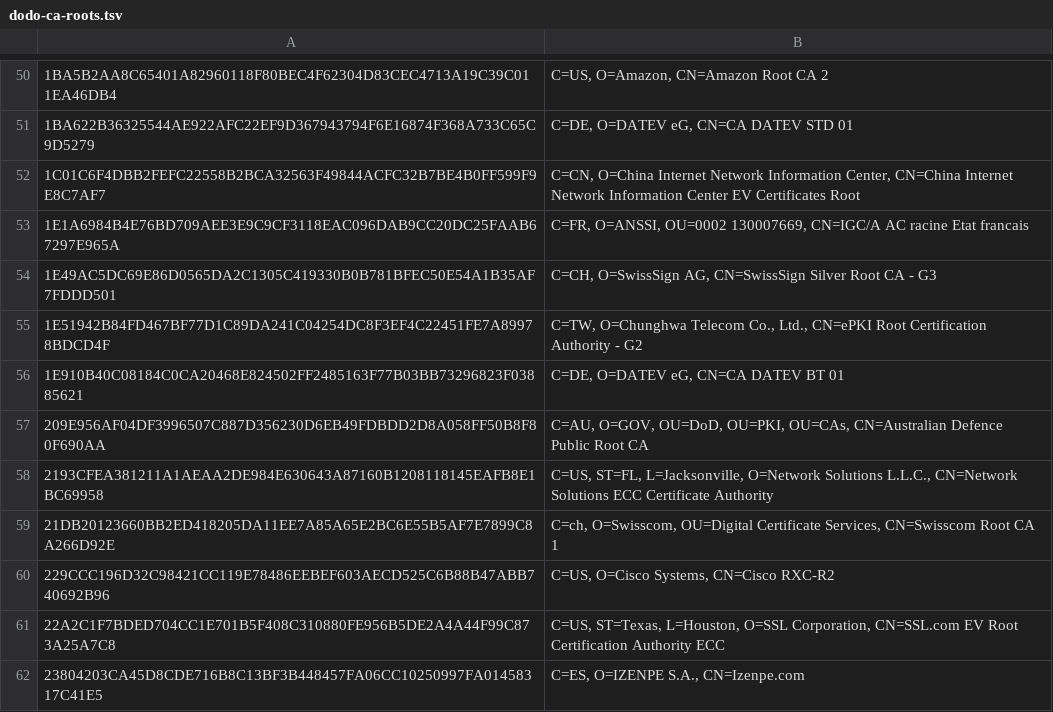
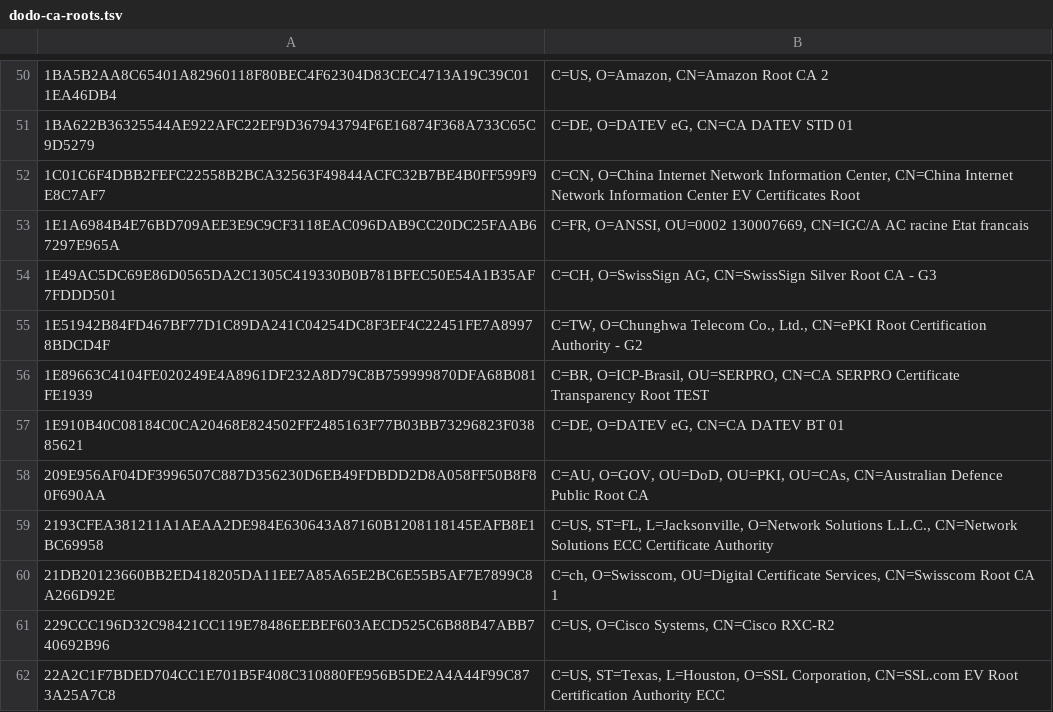
Before and after one commit to sectigo/CTLogs-AcceptedRoots, a TSV file: tsv/dodo-ca-roots.tsv, drawn as a sheet; only a part is shown, gaps mark what is left out; the shorter side is filled out with more unchanged rows; the diff names each change by its address in the sheet, - before the commit and + after, or states it on an @@ line.

```diff
--- a/tsv/dodo-ca-roots.tsv
+++ b/tsv/dodo-ca-roots.tsv
+row 56: 1E89663C4104FE020249E4A8961DF232A8D79C8B759999870DFA68B081FE1939 | C=BR, O=ICP-Brasil, OU=SERPRO, CN=CA SERPRO Certificate Transparency Root TEST
```
Also changed, not shown: 3 other files.
